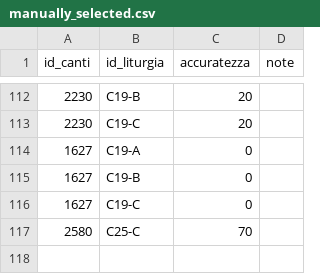
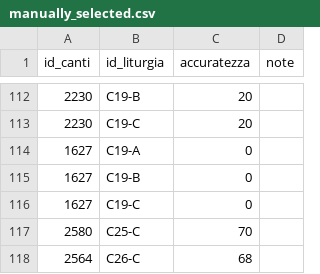
Before and after one commit to dennisangemi/hildegard, a CSV file: data/manually_selected.csv, drawn as a sheet; only a part is shown, gaps mark what is left out.

```diff
--- a/data/manually_selected.csv
+++ b/data/manually_selected.csv
@@ -117 +117,2 @@ id_canti,id_liturgia,accuratezza,note
 2580,C25-C,70,
+2564,C26-C,68,
```
Also changed, not shown: data/suggerimenti-20250504.csv, data/suggeriti-congedo-latest.csv, 8 other files.
